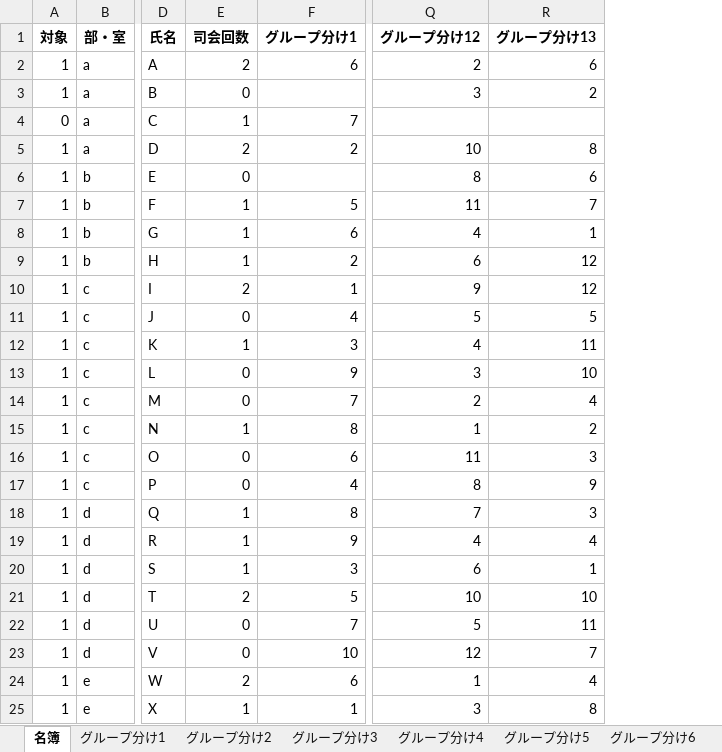
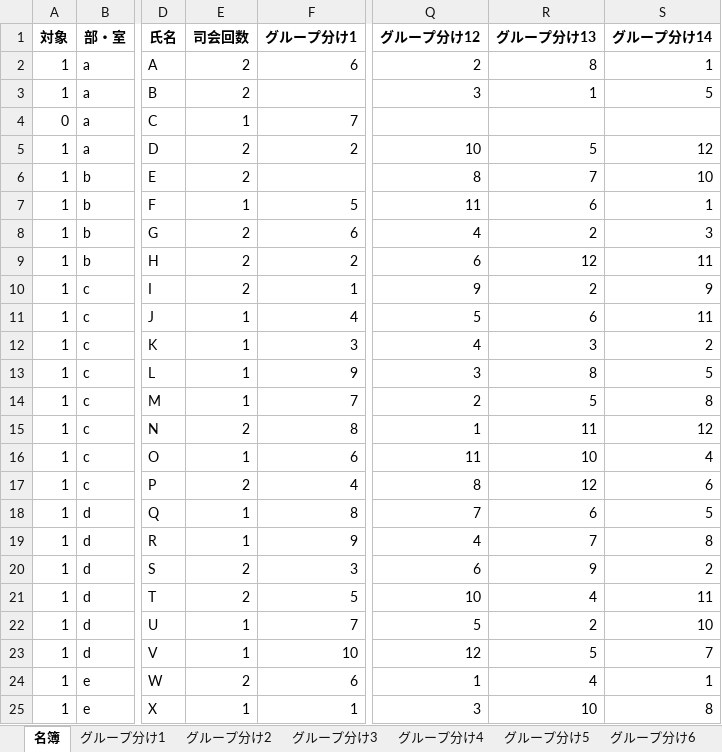
Before and after one commit to jay0423/separate_group_ga, an Excel workbook: names.xlsx, sheet 名簿, drawn as a sheet; only a part is shown, gaps mark what is left out; values as stored, in another font and other column widths than the file's, no borders; the diff covers the shown part only; the diff names each change by its address in the sheet, - before the commit and + after, or states it on an @@ line.

```diff
--- a/names.xlsx (sheet 名簿)
+++ b/names.xlsx (sheet 名簿)
+column S (グループ分け14), rows 2-25: 1 | 5 |  | 12 | 10 | 1 | 3 | 11 | 9 | 11 | 2 | 5 | 8 | 12 | 4 | 6 | 5 | 8 | 2 | 11 | 10 | 7 | 1 | 8
-R2 (グループ分け13): 6
+R2 (グループ分け13): 8
-E3 (司会回数): 0
+E3 (司会回数): 2
-R3 (グループ分け13): 2
+R3 (グループ分け13): 1
-R5 (グループ分け13): 8
+R5 (グループ分け13): 5
-E6 (司会回数): 0
+E6 (司会回数): 2
-R6 (グループ分け13): 6
+R6 (グループ分け13): 7
-R7 (グループ分け13): 7
+R7 (グループ分け13): 6
-E8:E9 (司会回数): 1
+E8:E9 (司会回数): 2
-R8 (グループ分け13): 1
+R8 (グループ分け13): 2
-R10 (グループ分け13): 12
+R10 (グループ分け13): 2
-E11 (司会回数): 0
+E11 (司会回数): 1
-R11 (グループ分け13): 5
+R11 (グループ分け13): 6
-R12 (グループ分け13): 11
+R12 (グループ分け13): 3
-E13:E14 (司会回数): 0
+E13:E14 (司会回数): 1
-R13 (グループ分け13): 10
+R13 (グループ分け13): 8
-R14 (グループ分け13): 4
+R14 (グループ分け13): 5
-E15 (司会回数): 1
+E15 (司会回数): 2
-R15 (グループ分け13): 2
+R15 (グループ分け13): 11
-E16 (司会回数): 0
+E16 (司会回数): 1
-R16 (グループ分け13): 3
+R16 (グループ分け13): 10
-E17 (司会回数): 0
+E17 (司会回数): 2
-R17 (グループ分け13): 9
+R17 (グループ分け13): 12
-R18 (グループ分け13): 3
+R18 (グループ分け13): 6
-R19 (グループ分け13): 4
+R19 (グループ分け13): 7
-E20 (司会回数): 1
+E20 (司会回数): 2
-R20 (グループ分け13): 1
+R20 (グループ分け13): 9
-R21 (グループ分け13): 10
+R21 (グループ分け13): 4
-E22:E23 (司会回数): 0
+E22:E23 (司会回数): 1
-R22 (グループ分け13): 11
+R22 (グループ分け13): 2
-R23 (グループ分け13): 7
+R23 (グループ分け13): 5
-R25 (グループ分け13): 8
+R25 (グループ分け13): 10
```
Also changed, not shown: 26 edited cells elsewhere in this sheet, sheet グループ分け13, other sheet tabs, settings.xlsx, 1 other file.
